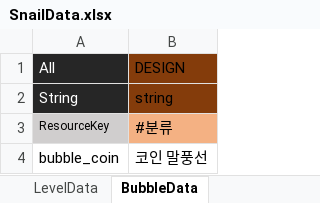
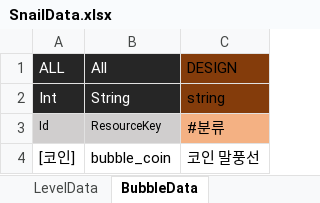
Before and after one commit to dengu97/SnailProject, an Excel workbook: SnailData.xlsx, sheet BubbleData, drawn as a sheet; values as stored, in another font and other column widths than the file's, no borders; the diff names each change by its address in the sheet, - before the commit and + after, or states it on an @@ line.

```diff
--- a/SnailData.xlsx (sheet BubbleData)
+++ b/SnailData.xlsx (sheet BubbleData)
+column A (ALL), rows 2-4: Int | Id | [코인]
```
Also changed, not shown: sheet LevelData, 4 other files.
